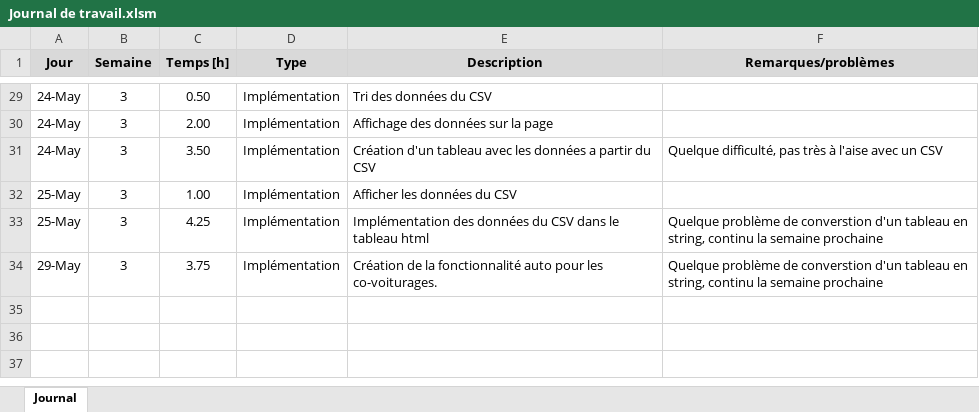
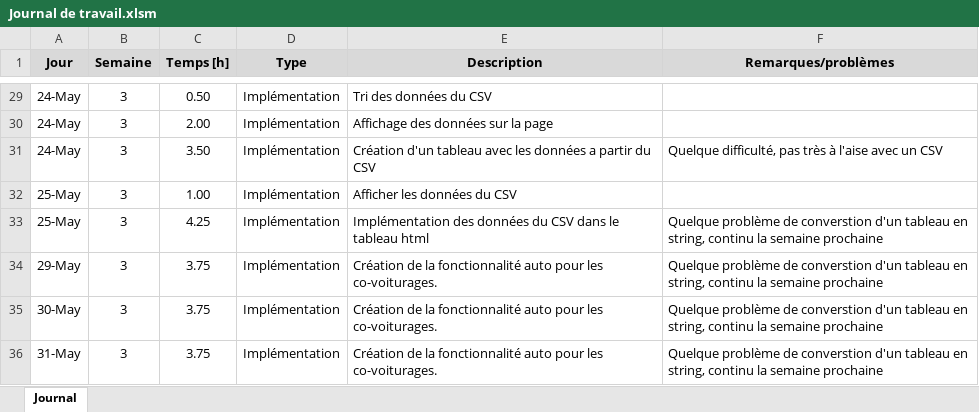
Before and after one commit to CHZ-CPNV/TPI, an Excel workbook: Documentation/Journals Travail-Bord/Journal de travail.xlsm, sheet Journal, drawn as a sheet; only a part is shown, gaps mark what is left out; values as stored, in another font and other column widths than the file's, no borders; charts and pictures not drawn; the diff names each change by its address in the sheet, - before the commit and + after, or states it on an @@ line.

```diff
--- a/Documentation/Journals Travail-Bord/Journal de travail.xlsm (sheet Journal)
+++ b/Documentation/Journals Travail-Bord/Journal de travail.xlsm (sheet Journal)
+row 35: 30-May | 3 | 3.75 | Implémentation | Création de la fonctionnalité auto pour les co-voiturages. | Quelque problème de converstion d'un tableau en string, continu la semaine prochaine
+row 36: 31-May | 3 | 3.75 | Implémentation | Création de la fonctionnalité auto pour les co-voiturages. | Quelque problème de converstion d'un tableau en string, continu la semaine prochaine
```
Also changed, not shown: 9 other files.
